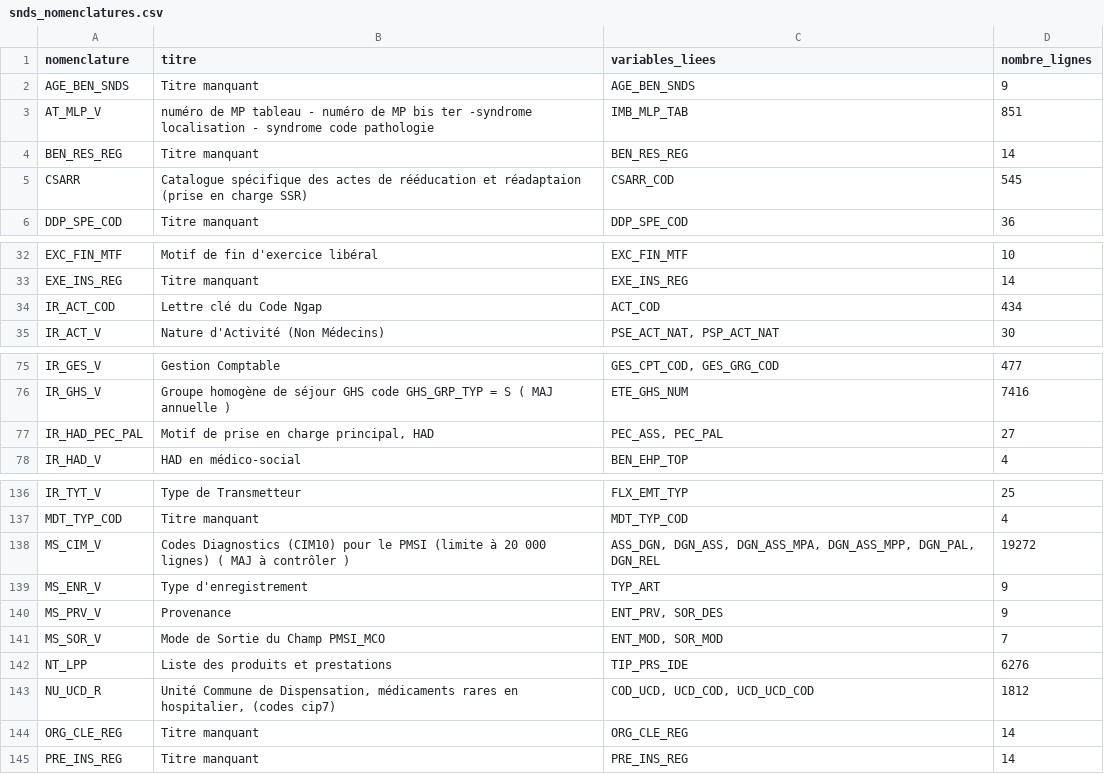
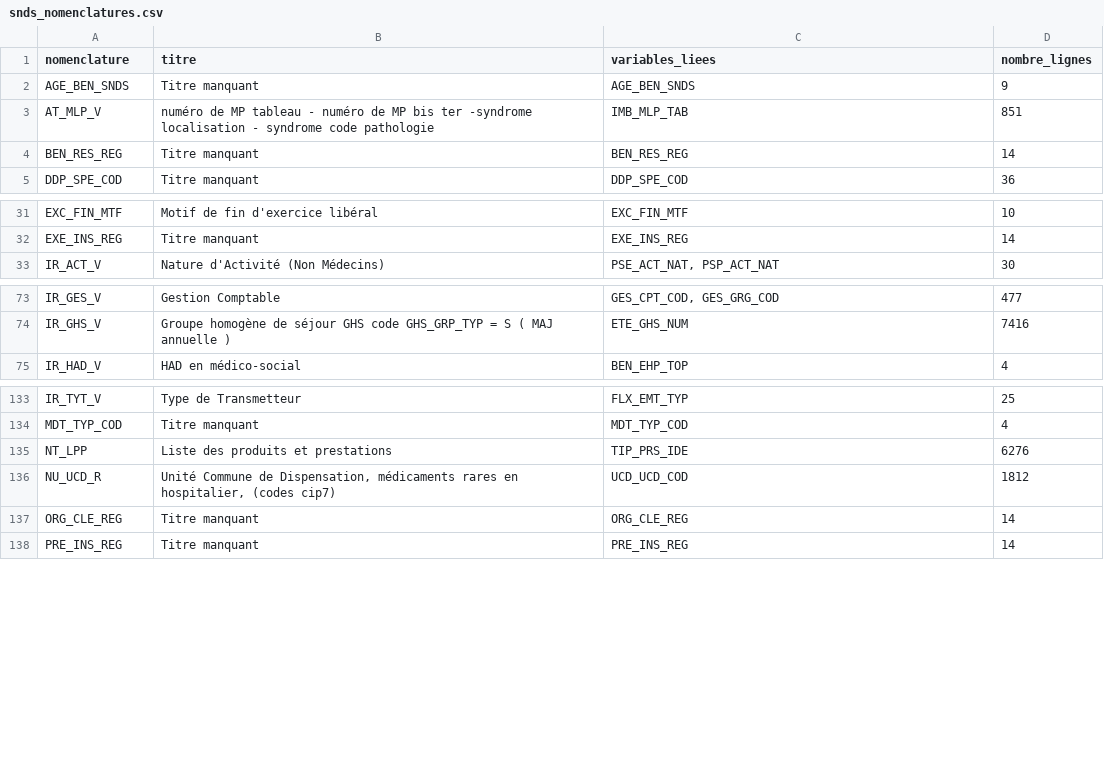
Before and after one commit to indsante/dico-snds, a CSV file: app/app_data/snds_nomenclatures.csv, drawn as a sheet; only a part is shown, gaps mark what is left out; the diff covers the shown part only.

```diff
--- a/app/app_data/snds_nomenclatures.csv
+++ b/app/app_data/snds_nomenclatures.csv
@@ -4,3 +4,2 @@ AT_MLP_V,numéro de MP tableau - numéro de MP  bis ter -syndrome localisation -
 BEN_RES_REG,Titre manquant,BEN_RES_REG,14
-CSARR,Catalogue spécifique des actes de rééducation et réadaptaion (prise en charge SSR),CSARR_COD,545
 DDP_SPE_COD,Titre manquant,DDP_SPE_COD,36
@@ -33,3 +32,2 @@ EXC_FIN_MTF,Motif de fin d'exercice libéral,EXC_FIN_MTF,10
 EXE_INS_REG,Titre manquant,EXE_INS_REG,14
-IR_ACT_COD,Lettre clé du Code Ngap,ACT_COD,434
 IR_ACT_V,Nature d'Activité (Non Médecins),"PSE_ACT_NAT, PSP_ACT_NAT",30
@@ -76,3 +74,2 @@ IR_GES_V,Gestion Comptable,"GES_CPT_COD, GES_GRG_COD",477
 IR_GHS_V,Groupe homogène de séjour  GHS   code GHS_GRP_TYP = S  ( MAJ annuelle ),ETE_GHS_NUM,7416
-IR_HAD_PEC_PAL,"Motif de prise en charge principal, HAD","PEC_ASS, PEC_PAL",27
 IR_HAD_V,HAD en médico-social,BEN_EHP_TOP,4
@@ -137,8 +134,4 @@ IR_TYT_V,Type de Transmetteur,FLX_EMT_TYP,25
 MDT_TYP_COD,Titre manquant,MDT_TYP_COD,4
-MS_CIM_V,Codes Diagnostics (CIM10) pour le PMSI (limite à 20 000 lignes) ( MAJ à contrôler ),"ASS_DGN, DGN_ASS, DGN_ASS_MPA, DGN_ASS_MPP, DGN_PAL, DGN_REL",19272
-MS_ENR_V,Type d'enregistrement,TYP_ART,9
-MS_PRV_V,Provenance,"ENT_PRV, SOR_DES",9
-MS_SOR_V,Mode de Sortie du Champ PMSI_MCO,"ENT_MOD, SOR_MOD",7
 NT_LPP,Liste des produits et prestations,TIP_PRS_IDE,6276
-NU_UCD_R,"Unité Commune de Dispensation, médicaments rares en hospitalier, (codes cip7)","COD_UCD, UCD_COD, UCD_UCD_COD",1812
+NU_UCD_R,"Unité Commune de Dispensation, médicaments rares en hospitalier, (codes cip7)",UCD_UCD_COD,1812
 ORG_CLE_REG,Titre manquant,ORG_CLE_REG,14
```
Also changed, not shown: 3 edited cells elsewhere in this file, app/app_data/snds_links.csv, 10 other files.
